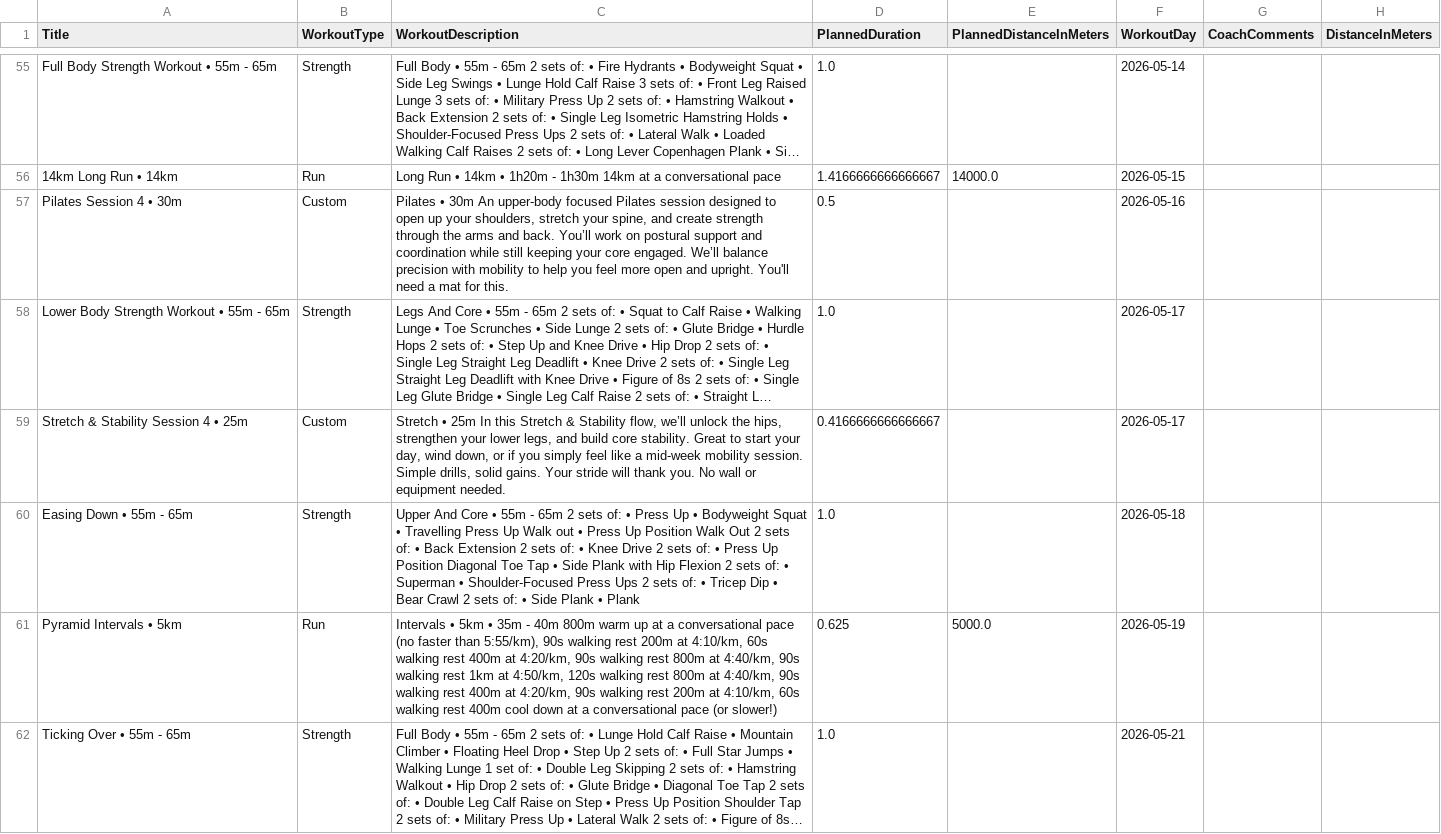
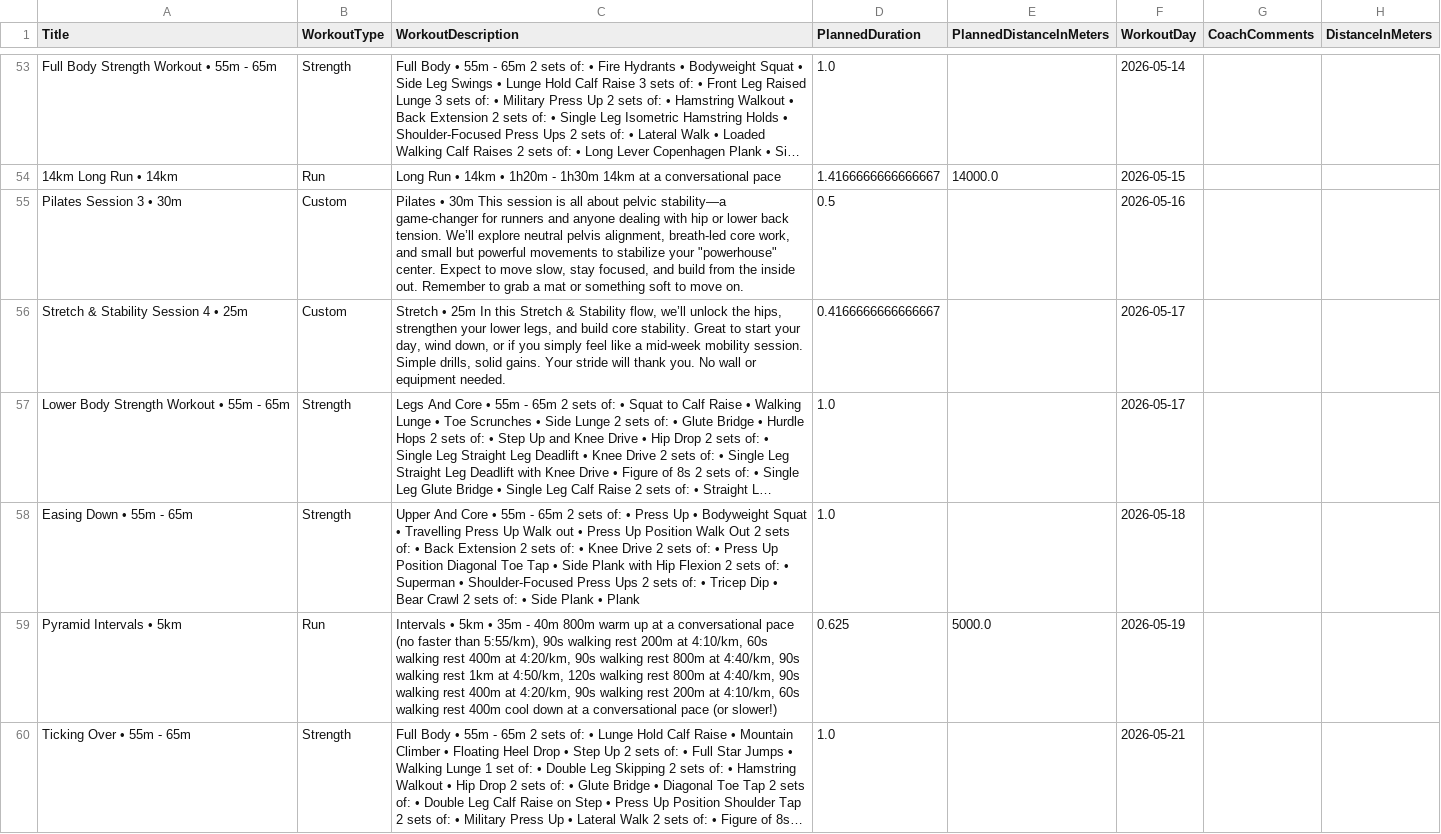
Before and after one commit to AvielBitton/linktree, a CSV file: public/data/aviel/2026.csv, drawn as a sheet; only a part is shown, gaps mark what is left out; long unchanged cells end in …; addresses are those after the commit; the diff covers the shown part only; the diff names each change by its address in the sheet, - before the commit and + after, or states it on an @@ line.

```diff
--- a/public/data/aviel/2026.csv
+++ b/public/data/aviel/2026.csv
-A55 (Title): Pilates Session 4 • 30m
+A55 (Title): Pilates Session 3 • 30m
-C55 (WorkoutDescription): …• 30m An upper-body focused Pilates session designed to open up your shoulders, stretch your spine, and create strength through the arms and back. You’ll work on postural support and coordination while still keeping your core engaged. We’ll balance precision with mobility to help you feel more open and upright. You'll need a mat for this.
+C55 (WorkoutDescription): …• 30m This session is all about pelvic stability—a game-changer for runners and anyone dealing with hip or lower back tension. We’ll explore neutral pelvis alignment, breath-led core work, and small but powerful movements to stabilize your "powerhouse" center. Expect to move slow, stay focused, and build from the inside out. Remember to grab a mat or something soft to move on.
@@ row 59 moved to row 56: Stretch & Stability Session 4 • 25m @@
```
Also changed, not shown: 1 added row, 3 removed rows, 2 moved rows and 4 edited cells elsewhere in this file, 1 other file.
